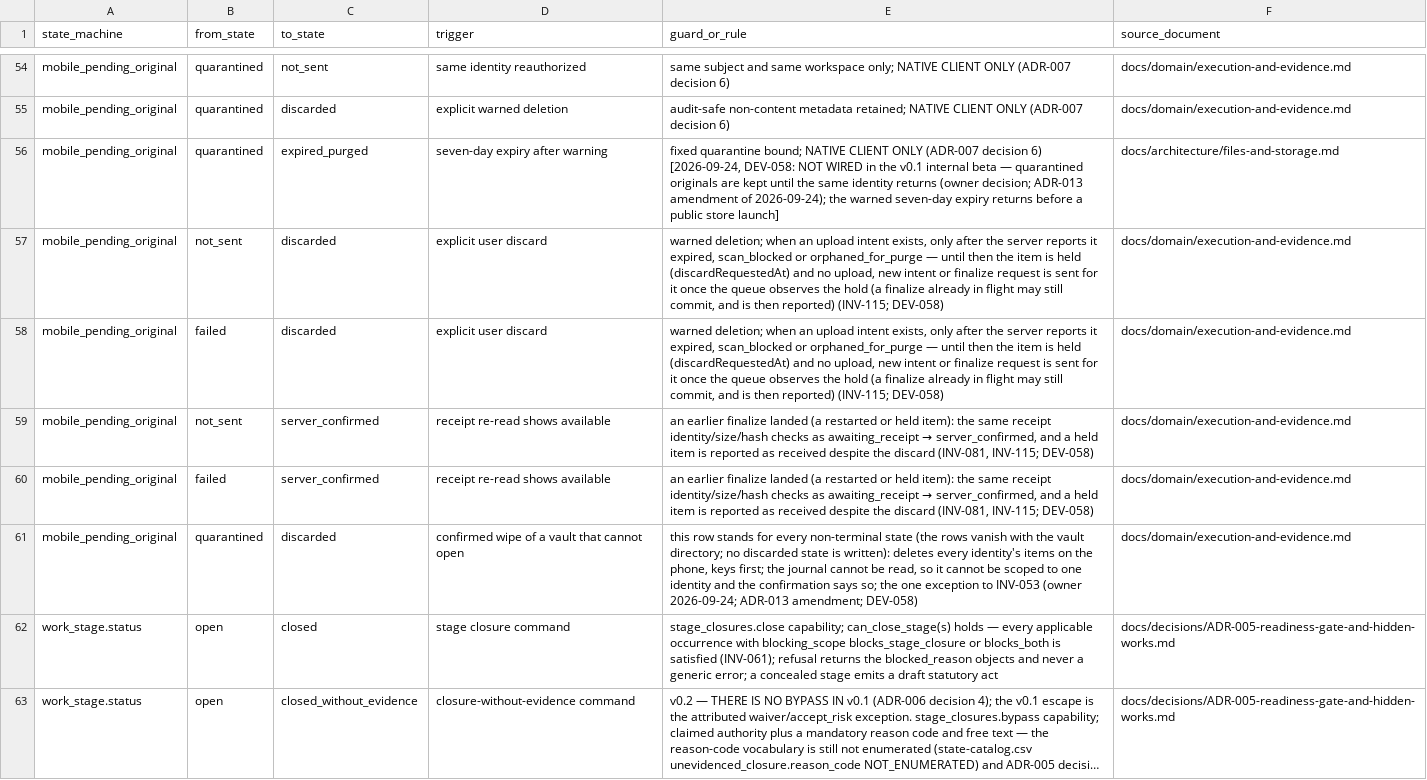
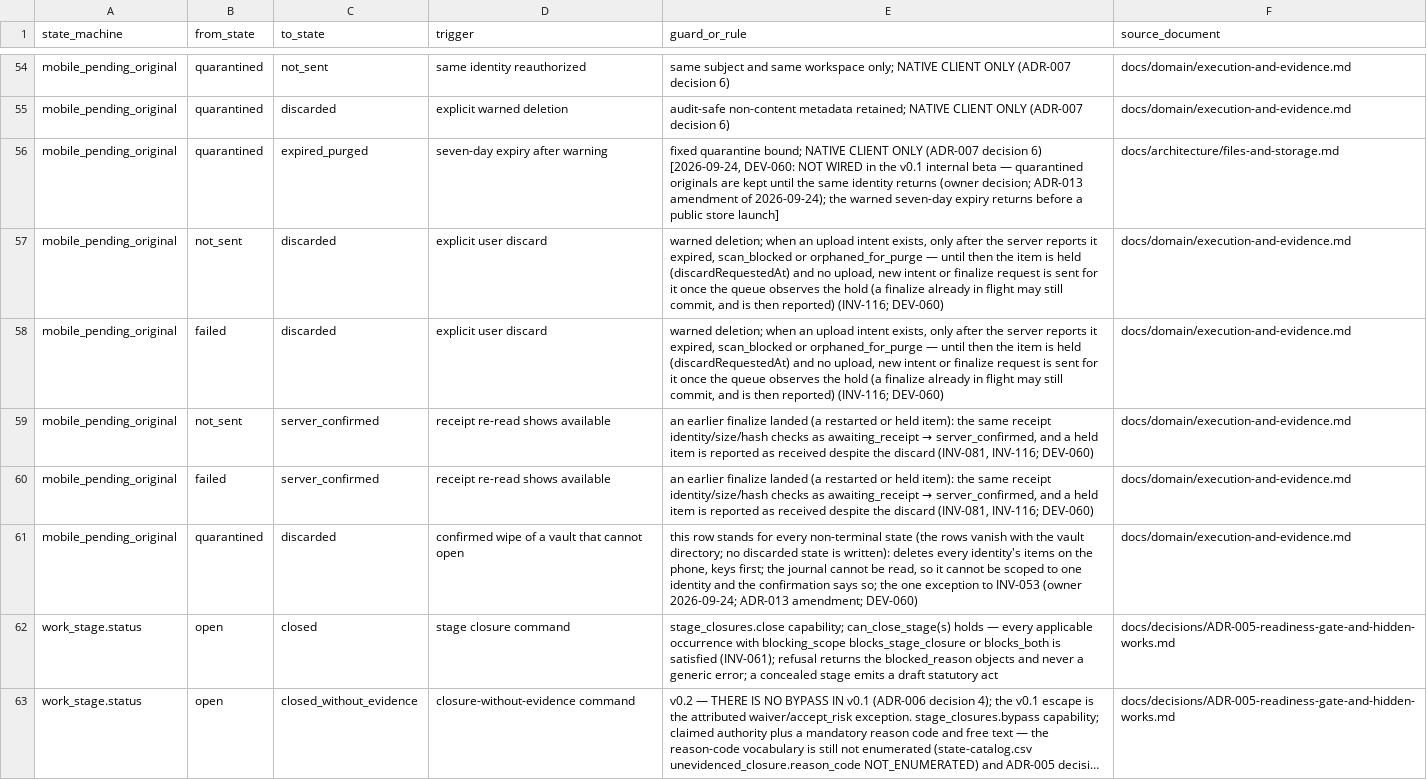
Before and after one commit to akisly/go-proceed, a CSV file: technical/states/transition-catalog.csv, drawn as a sheet; only a part is shown, gaps mark what is left out; long unchanged cells end in ….

```diff
--- a/technical/states/transition-catalog.csv
+++ b/technical/states/transition-catalog.csv
@@ -55,8 +55,8 @@ mobile_pending_original,quarantined,not_sent,same identity reauthorized,same sub
 mobile_pending_original,quarantined,discarded,explicit warned deletion,audit-safe non-content metadata retained; NATIVE CLIENT ONLY (ADR-007 decision 6),docs/domain/execution-and-evidence.md
-mobile_pending_original,quarantined,expired_purged,seven-day expiry after warning,"fixed quarantine bound; NATIVE CLIENT ONLY (ADR-007 decision 6) [2026-09-24, DEV-058: NOT WIRED in the v0.1 internal beta — quarantined originals are kept until the same identity returns (owner decision; ADR-013 amendment of 2026-09-24); the warned seven-day expiry returns before a public store launch]",docs/architecture/files-and-storage.md
-mobile_pending_original,not_sent,discarded,explicit user discard,"warned deletion; when an upload intent exists, only after the server reports it expired, scan_blocked or orphaned_for_purge — until then the item is held (discardRequestedAt) and no upload, new intent or finalize request is sent for it once the queue observes the hold (a finalize already in flight may still commit, and is then reported) (INV-115; DEV-058)",docs/domain/execution-and-evidence.md
-mobile_pending_original,failed,discarded,explicit user discard,"warned deletion; when an upload intent exists, only after the server reports it expired, scan_blocked or orphaned_for_purge — until then the item is held (discardRequestedAt) and no upload, new intent or finalize request is sent for it once the queue observes the hold (a finalize already in flight may still commit, and is then reported) (INV-115; DEV-058)",docs/domain/execution-and-evidence.md
-mobile_pending_original,not_sent,server_confirmed,receipt re-read shows available,"an earlier finalize landed (a restarted or held item): the same receipt identity/size/hash checks as awaiting_receipt → server_confirmed, and a held item is reported as received despite the discard (INV-081, INV-115; DEV-058)",docs/domain/execution-and-evidence.md
-mobile_pending_original,failed,server_confirmed,receipt re-read shows available,"an earlier finalize landed (a restarted or held item): the same receipt identity/size/hash checks as awaiting_receipt → server_confirmed, and a held item is reported as received despite the discard (INV-081, INV-115; DEV-058)",docs/domain/execution-and-evidence.md
-mobile_pending_original,quarantined,discarded,confirmed wipe of a vault that cannot open,"this row stands for every non-terminal state (the rows vanish with the vault directory; no discarded state is written): deletes every identity's items on the phone, keys first; the journal cannot be read, so it cannot be scoped to one identity and the confirmation says so; the one exception to INV-053 (owner 2026-09-24; ADR-013 amendment; DEV-058)",docs/domain/execution-and-evidence.md
+mobile_pending_original,quarantined,expired_purged,seven-day expiry after warning,"fixed quarantine bound; NATIVE CLIENT ONLY (ADR-007 decision 6) [2026-09-24, DEV-060: NOT WIRED in the v0.1 internal beta — quarantined originals are kept until the same identity returns (owner decision; ADR-013 amendment of 2026-09-24); the warned seven-day expiry returns before a public store launch]",docs/architecture/files-and-storage.md
+mobile_pending_original,not_sent,discarded,explicit user discard,"warned deletion; when an upload intent exists, only after the server reports it expired, scan_blocked or orphaned_for_purge — until then the item is held (discardRequestedAt) and no upload, new intent or finalize request is sent for it once the queue observes the hold (a finalize already in flight may still commit, and is then reported) (INV-116; DEV-060)",docs/domain/execution-and-evidence.md
+mobile_pending_original,failed,discarded,explicit user discard,"warned deletion; when an upload intent exists, only after the server reports it expired, scan_blocked or orphaned_for_purge — until then the item is held (discardRequestedAt) and no upload, new intent or finalize request is sent for it once the queue observes the hold (a finalize already in flight may still commit, and is then reported) (INV-116; DEV-060)",docs/domain/execution-and-evidence.md
+mobile_pending_original,not_sent,server_confirmed,receipt re-read shows available,"an earlier finalize landed (a restarted or held item): the same receipt identity/size/hash checks as awaiting_receipt → server_confirmed, and a held item is reported as received despite the discard (INV-081, INV-116; DEV-060)",docs/domain/execution-and-evidence.md
+mobile_pending_original,failed,server_confirmed,receipt re-read shows available,"an earlier finalize landed (a restarted or held item): the same receipt identity/size/hash checks as awaiting_receipt → server_confirmed, and a held item is reported as received despite the discard (INV-081, INV-116; DEV-060)",docs/domain/execution-and-evidence.md
+mobile_pending_original,quarantined,discarded,confirmed wipe of a vault that cannot open,"this row stands for every non-terminal state (the rows vanish with the vault directory; no discarded state is written): deletes every identity's items on the phone, keys first; the journal cannot be read, so it cannot be scoped to one identity and the confirmation says so; the one exception to INV-053 (owner 2026-09-24; ADR-013 amendment; DEV-060)",docs/domain/execution-and-evidence.md
 work_stage.status,open,closed,stage closure command,stage_closures.close capability; can_close_stage(s) holds — every applicable occurrence with blocking_scope blocks_stage_closure or blocks_both is satisfied (INV-061); refusal returns the blocked_reason objects and never a generic error; a concealed stage emits a draft statutory act,docs/decisions/ADR-005-readiness-gate-and-hidden-works.md
```
Also changed, not shown: 3 other files.
